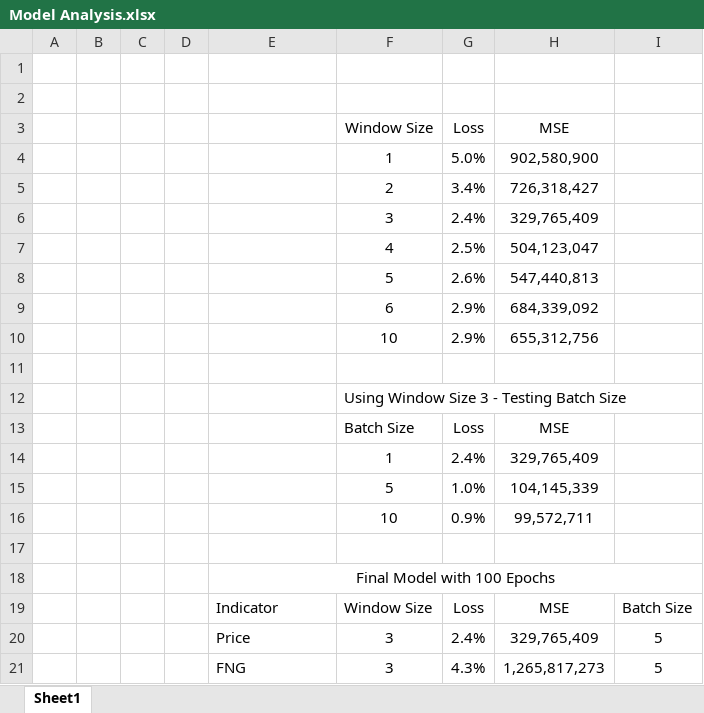
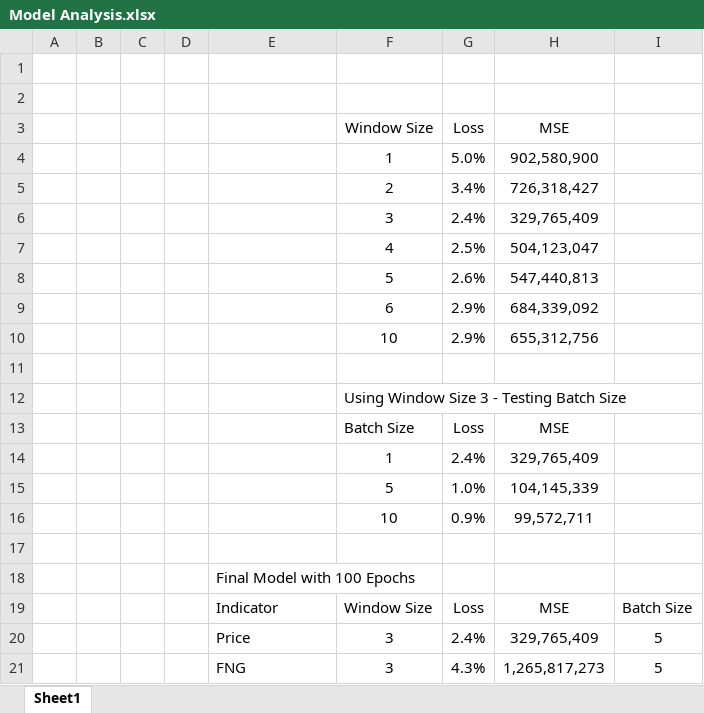
Before and after one commit to Luminous171/Deep_Learning_Hmwk, an Excel workbook: Starter_Code/Model Analysis.xlsx, sheet Sheet1, drawn as a sheet; values as stored, in another font and other column widths than the file's, no borders; the diff names each change by its address in the sheet, - before the commit and + after, or states it on an @@ line.

```diff
--- a/Starter_Code/Model Analysis.xlsx (sheet Sheet1)
+++ b/Starter_Code/Model Analysis.xlsx (sheet Sheet1)
-E18 alignment: center
+E18 alignment: left
-E18:I18 merged
```
Also changed, not shown: 1 other file.
